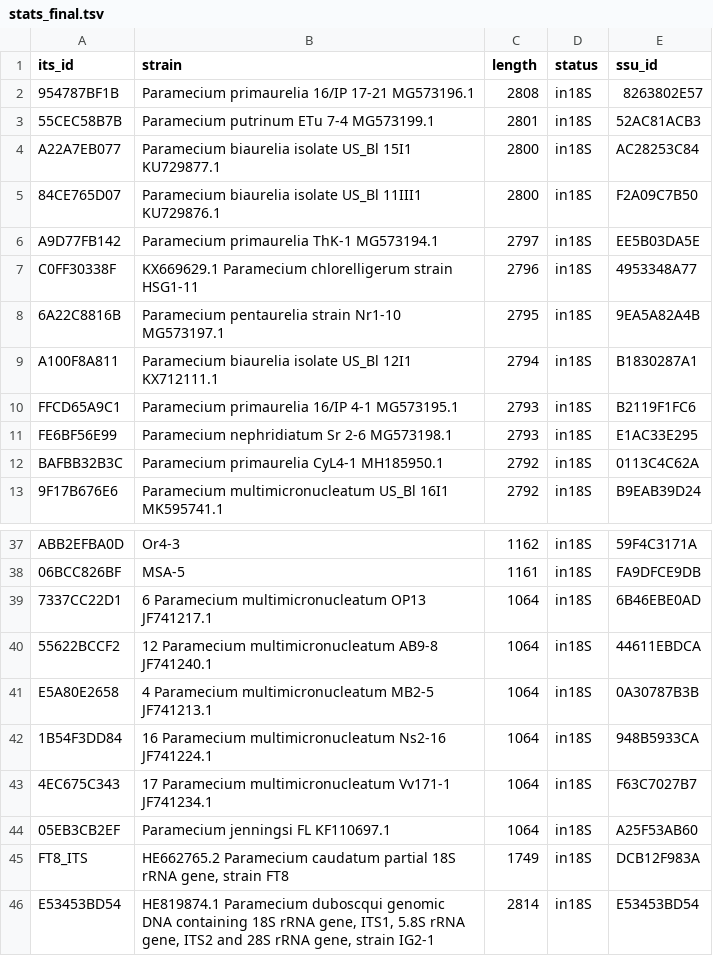
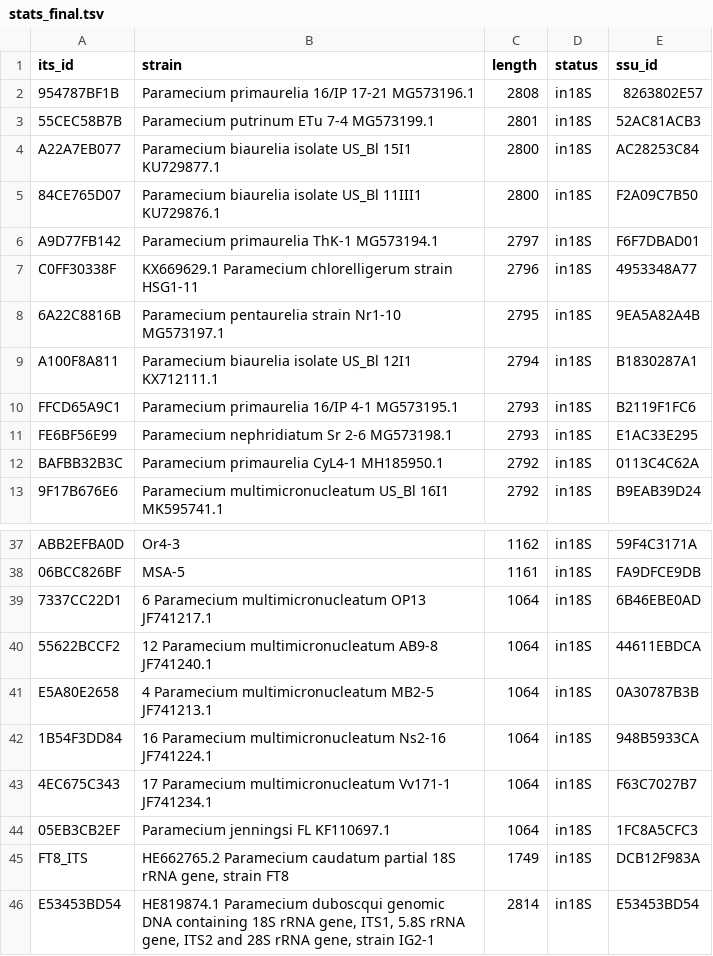
Before and after one commit to Yulia-Yakovleva/parampampam, a TSV file: raw_data/stats/18S_and_ITS/stats_final.tsv, drawn as a sheet; only a part is shown, gaps mark what is left out.

```diff
--- a/raw_data/stats/18S_and_ITS/stats_final.tsv
+++ b/raw_data/stats/18S_and_ITS/stats_final.tsv
@@ -5,3 +5,3 @@ A22A7EB077	Paramecium biaurelia isolate US_Bl 15I1 KU729877.1	2800	in18S	AC28253
 84CE765D07	Paramecium biaurelia isolate US_Bl 11III1 KU729876.1	2800	in18S	F2A09C7B50
-A9D77FB142	Paramecium primaurelia ThK-1 MG573194.1	2797	in18S	EE5B03DA5E
+A9D77FB142	Paramecium primaurelia ThK-1 MG573194.1	2797	in18S	F6F7DBAD01
 C0FF30338F	KX669629.1 Paramecium chlorelligerum strain HSG1-11	2796	in18S	4953348A77
@@ -43,3 +43,3 @@ E5A80E2658	4 Paramecium multimicronucleatum MB2-5 JF741213.1	1064	in18S	0A30787B
 4EC675C343	17 Paramecium multimicronucleatum Vv171-1 JF741234.1	1064	in18S	F63C7027B7
-05EB3CB2EF	Paramecium jenningsi FL KF110697.1	1064	in18S	A25F53AB60
+05EB3CB2EF	Paramecium jenningsi FL KF110697.1	1064	in18S	1FC8A5CFC3
 FT8_ITS	HE662765.2 Paramecium caudatum partial 18S rRNA gene, strain FT8	1749	in18S	DCB12F983A
```
Also changed, not shown: 10 other files.
